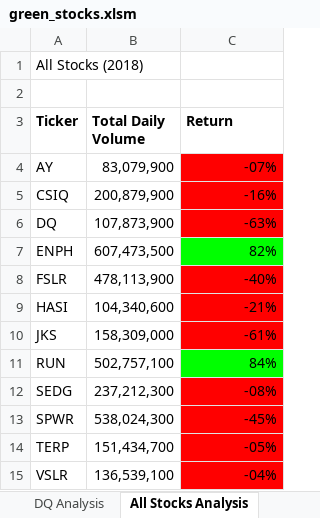
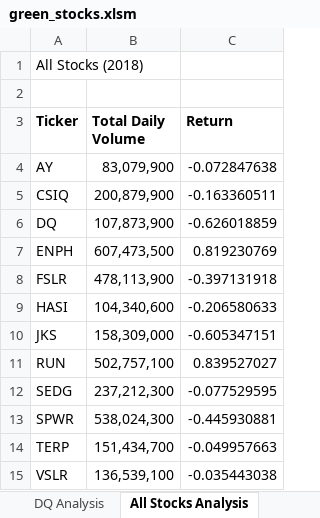
Before and after one commit to csambrano/stock-analysis, an Excel workbook: green_stocks.xlsm, sheet All Stocks Analysis, drawn as a sheet; values as stored, in another font and other column widths than the file's, no borders; charts and pictures not drawn; the diff names each change by its address in the sheet, - before the commit and + after, or states it on an @@ line.

Commit message:
Add files via upload
added macro button to run 2018 stock analysis and a new Macro that takes input from user to run either 2017 or 2018 stocks analysis

```diff
--- a/green_stocks.xlsm (sheet All Stocks Analysis)
+++ b/green_stocks.xlsm (sheet All Stocks Analysis)
-C4 (Return): -07%
+C4 (Return): -0.072847638
-C4:C6 fill: #FF0000
+C4:C6 fill: none
-C5 (Return): -16%
+C5 (Return): -0.163360511
-C6 (Return): -63%
+C6 (Return): -0.626018859
-C7 (Return): 82%
+C7 (Return): 0.819230769
-C7 fill: #00FF00
+C7 fill: none
-C8 (Return): -40%
+C8 (Return): -0.397131918
-C8:C10 fill: #FF0000
+C8:C10 fill: none
-C9 (Return): -21%
+C9 (Return): -0.206580633
-C10 (Return): -61%
+C10 (Return): -0.605347151
-C11 (Return): 84%
+C11 (Return): 0.839527027
-C11 fill: #00FF00
+C11 fill: none
-C12 (Return): -08%
+C12 (Return): -0.077529595
-C12:C15 fill: #FF0000
+C12:C15 fill: none
-C13 (Return): -45%
+C13 (Return): -0.445930881
-C14 (Return): -05%
+C14 (Return): -0.049957663
-C15 (Return): -04%
+C15 (Return): -0.035443038
```
Also changed, not shown: charts or pictures.
